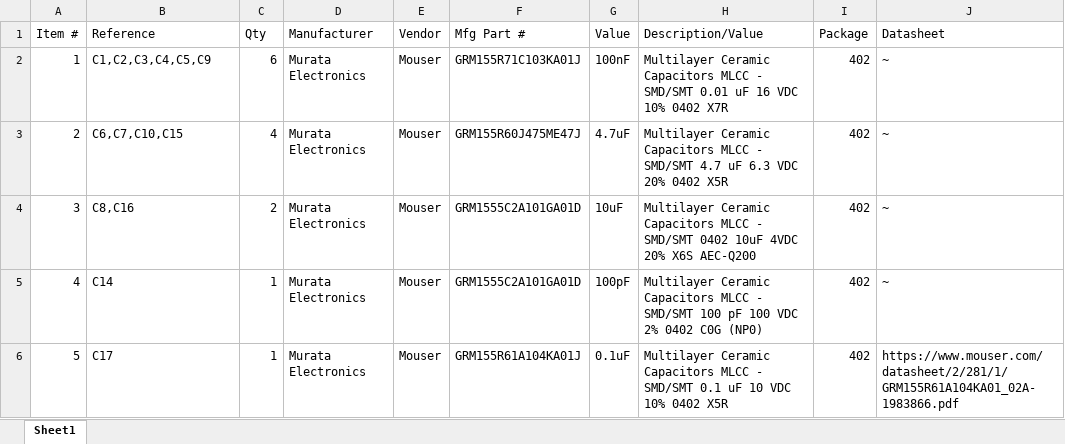
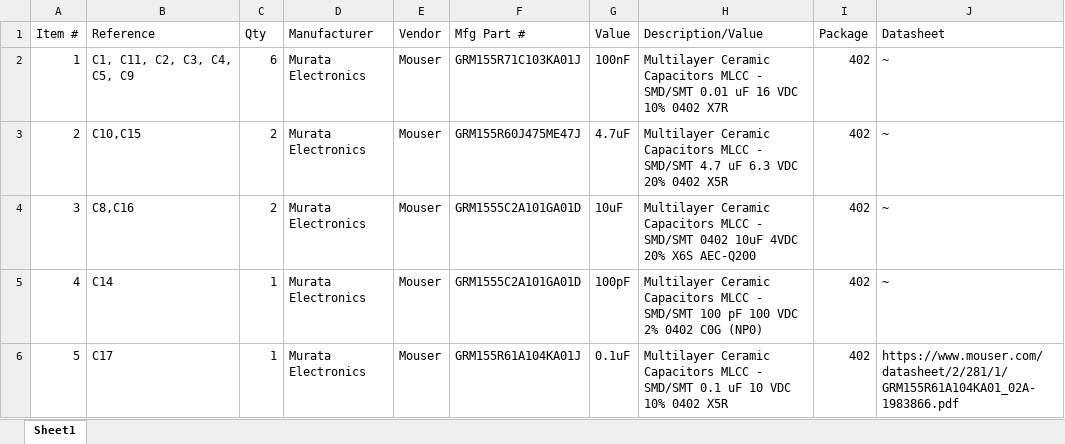
Before and after one commit to opyau21/65-Keyboard, an Excel workbook: BOM.xlsx, sheet Sheet1, drawn as a sheet; only a part is shown; values as stored, in another font and other column widths than the file's, no borders; the diff covers the shown part only; the diff names each change by its address in the sheet, - before the commit and + after, or states it on an @@ line.

```diff
--- a/BOM.xlsx (sheet Sheet1)
+++ b/BOM.xlsx (sheet Sheet1)
-B2 (Reference): C1,C2,C3,C4,C5,C9
+B2 (Reference): C1, C11, C2, C3, C4, C5, C9
-B3 (Reference): C6,C7,C10,C15
+B3 (Reference): C10,C15
-C3 (Qty): 4
+C3 (Qty): 2
```
Also changed, not shown: 3 added rows, 15 edited cells, cell formats and row numbers in column A elsewhere in this sheet, 26 other files.
